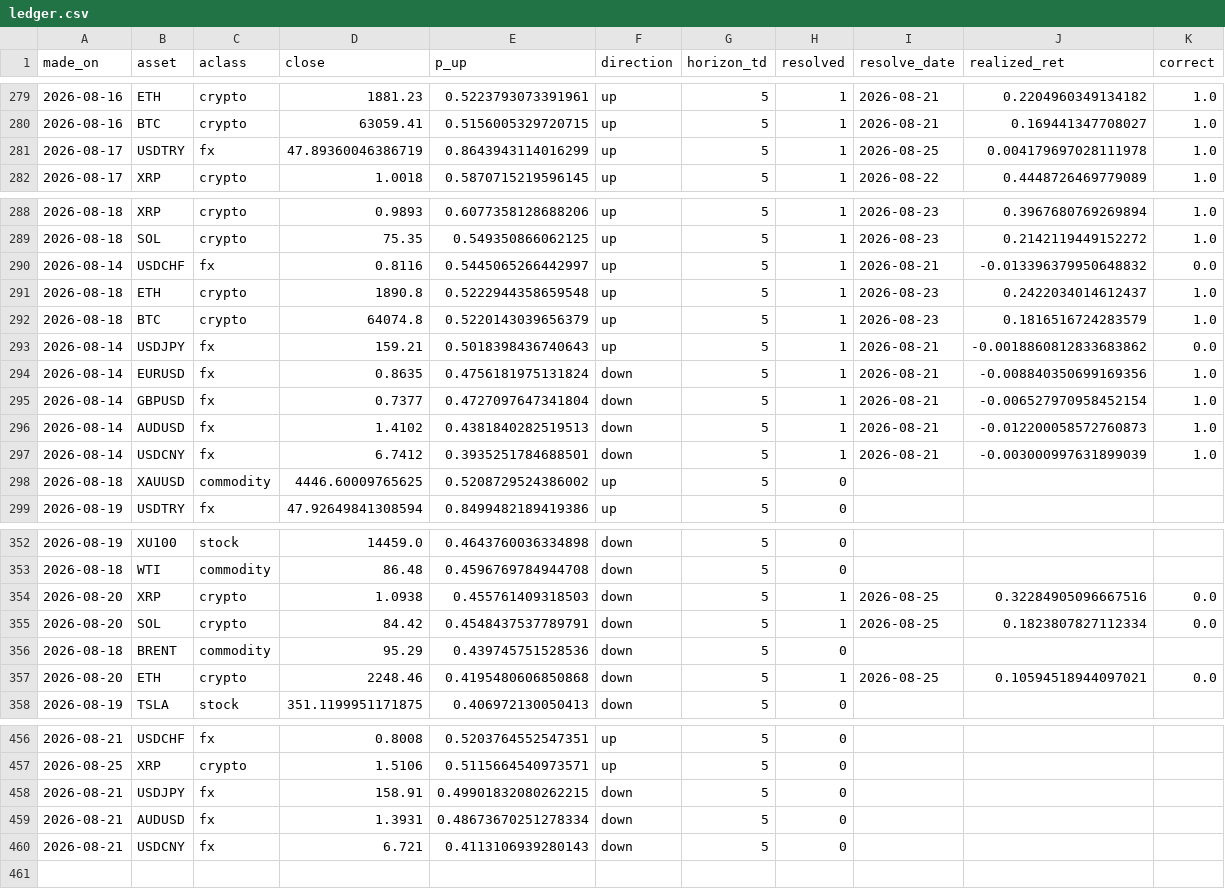
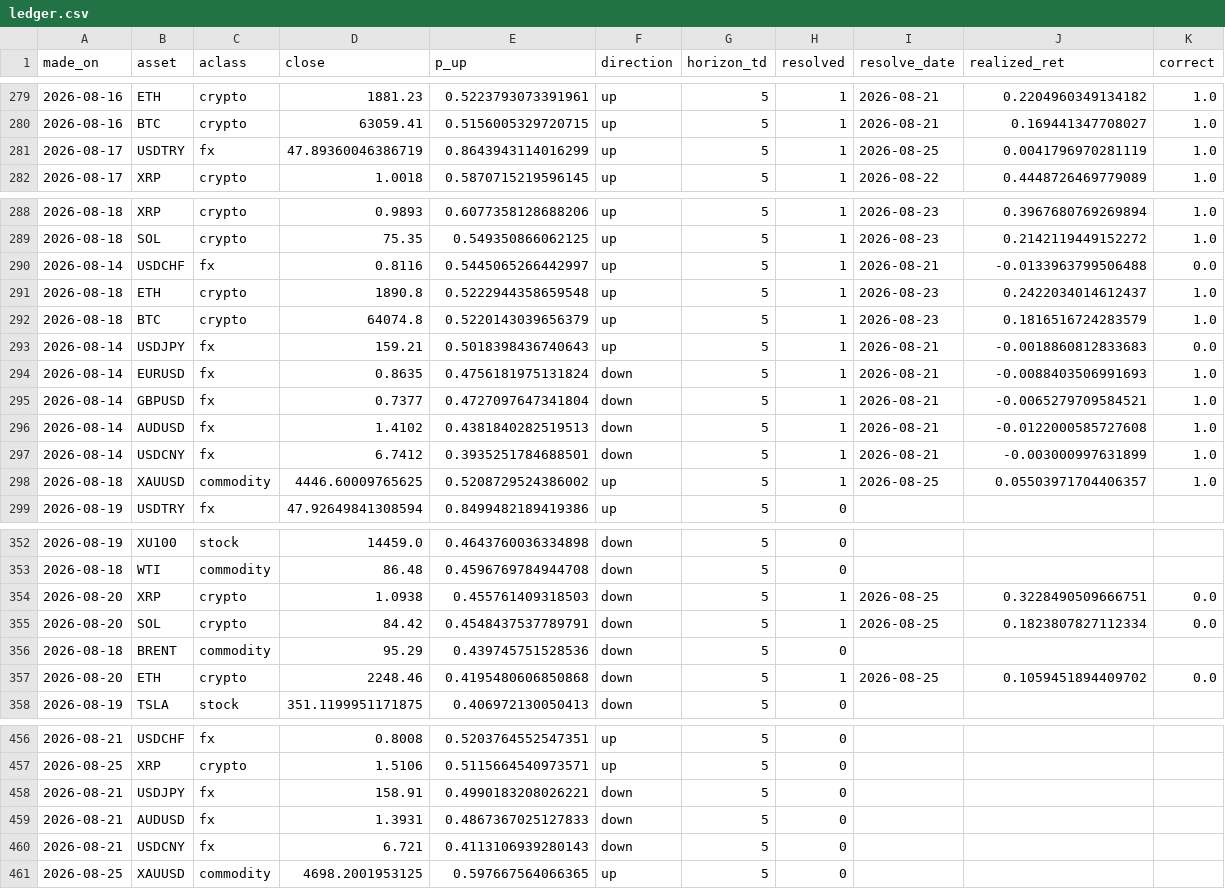
Before and after one commit to Frankestain12/graphfinance, a CSV file: data_store/ledger.csv, drawn as a sheet; only a part is shown, gaps mark what is left out; the diff covers the shown part only.

```diff
--- a/data_store/ledger.csv
+++ b/data_store/ledger.csv
@@ -280,3 +280,3 @@ made_on,asset,aclass,close,p_up,direction,horizon_td,resolved,resolve_date,reali
 2026-08-16,BTC,crypto,63059.41,0.5156005329720715,up,5,1,2026-08-21,0.169441347708027,1.0
-2026-08-17,USDTRY,fx,47.89360046386719,0.8643943114016299,up,5,1,2026-08-25,0.004179697028111978,1.0
+2026-08-17,USDTRY,fx,47.89360046386719,0.8643943114016299,up,5,1,2026-08-25,0.0041796970281119,1.0
 2026-08-17,XRP,crypto,1.0018,0.5870715219596145,up,5,1,2026-08-22,0.4448726469779089,1.0
@@ -289,11 +289,11 @@ made_on,asset,aclass,close,p_up,direction,horizon_td,resolved,resolve_date,reali
 2026-08-18,SOL,crypto,75.35,0.549350866062125,up,5,1,2026-08-23,0.2142119449152272,1.0
-2026-08-14,USDCHF,fx,0.8116,0.5445065266442997,up,5,1,2026-08-21,-0.013396379950648832,0.0
+2026-08-14,USDCHF,fx,0.8116,0.5445065266442997,up,5,1,2026-08-21,-0.0133963799506488,0.0
 2026-08-18,ETH,crypto,1890.8,0.5222944358659548,up,5,1,2026-08-23,0.2422034014612437,1.0
 2026-08-18,BTC,crypto,64074.8,0.5220143039656379,up,5,1,2026-08-23,0.1816516724283579,1.0
-2026-08-14,USDJPY,fx,159.21,0.5018398436740643,up,5,1,2026-08-21,-0.0018860812833683862,0.0
-2026-08-14,EURUSD,fx,0.8635,0.4756181975131824,down,5,1,2026-08-21,-0.008840350699169356,1.0
-2026-08-14,GBPUSD,fx,0.7377,0.4727097647341804,down,5,1,2026-08-21,-0.006527970958452154,1.0
-2026-08-14,AUDUSD,fx,1.4102,0.4381840282519513,down,5,1,2026-08-21,-0.012200058572760873,1.0
-2026-08-14,USDCNY,fx,6.7412,0.3935251784688501,down,5,1,2026-08-21,-0.003000997631899039,1.0
-2026-08-18,XAUUSD,commodity,4446.60009765625,0.5208729524386002,up,5,0,,,
+2026-08-14,USDJPY,fx,159.21,0.5018398436740643,up,5,1,2026-08-21,-0.0018860812833683,0.0
+2026-08-14,EURUSD,fx,0.8635,0.4756181975131824,down,5,1,2026-08-21,-0.0088403506991693,1.0
+2026-08-14,GBPUSD,fx,0.7377,0.4727097647341804,down,5,1,2026-08-21,-0.0065279709584521,1.0
+2026-08-14,AUDUSD,fx,1.4102,0.4381840282519513,down,5,1,2026-08-21,-0.0122000585727608,1.0
+2026-08-14,USDCNY,fx,6.7412,0.3935251784688501,down,5,1,2026-08-21,-0.003000997631899,1.0
+2026-08-18,XAUUSD,commodity,4446.60009765625,0.5208729524386002,up,5,1,2026-08-25,0.05503971704406357,1.0
 2026-08-19,USDTRY,fx,47.92649841308594,0.8499482189419386,up,5,0,,,
@@ -353,6 +353,6 @@ made_on,asset,aclass,close,p_up,direction,horizon_td,resolved,resolve_date,reali
 2026-08-18,WTI,commodity,86.48,0.4596769784944708,down,5,0,,,
-2026-08-20,XRP,crypto,1.0938,0.455761409318503,down,5,1,2026-08-25,0.32284905096667516,0.0
+2026-08-20,XRP,crypto,1.0938,0.455761409318503,down,5,1,2026-08-25,0.3228490509666751,0.0
 2026-08-20,SOL,crypto,84.42,0.4548437537789791,down,5,1,2026-08-25,0.1823807827112334,0.0
 2026-08-18,BRENT,commodity,95.29,0.439745751528536,down,5,0,,,
-2026-08-20,ETH,crypto,2248.46,0.4195480606850868,down,5,1,2026-08-25,0.10594518944097021,0.0
+2026-08-20,ETH,crypto,2248.46,0.4195480606850868,down,5,1,2026-08-25,0.1059451894409702,0.0
 2026-08-19,TSLA,stock,351.1199951171875,0.406972130050413,down,5,0,,,
@@ -457,4 +457,5 @@ made_on,asset,aclass,close,p_up,direction,horizon_td,resolved,resolve_date,reali
 2026-08-25,XRP,crypto,1.5106,0.5115664540973571,up,5,0,,,
-2026-08-21,USDJPY,fx,158.91,0.49901832080262215,down,5,0,,,
-2026-08-21,AUDUSD,fx,1.3931,0.48673670251278334,down,5,0,,,
+2026-08-21,USDJPY,fx,158.91,0.4990183208026221,down,5,0,,,
+2026-08-21,AUDUSD,fx,1.3931,0.4867367025127833,down,5,0,,,
 2026-08-21,USDCNY,fx,6.721,0.4113106939280143,down,5,0,,,
+2026-08-25,XAUUSD,commodity,4698.2001953125,0.597667564066365,up,5,0,,,
```
Also changed, not shown: 2 edited cells elsewhere in this file, data_store/rolling_hit.csv, reports/latest_predictions.csv, 4 other files.
